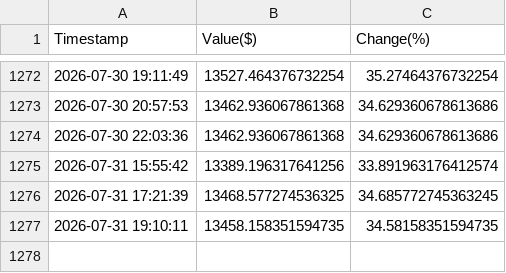
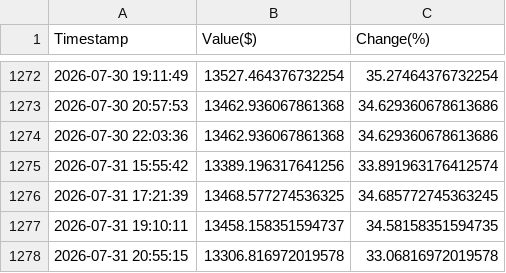
Before and after one commit to borawskiD/AI_STOCK_BOT, a CSV file: results/history_AI_REGULAR.csv, drawn as a sheet; only a part is shown, gaps mark what is left out.

```diff
--- a/results/history_AI_REGULAR.csv
+++ b/results/history_AI_REGULAR.csv
@@ -1276,2 +1276,3 @@ Timestamp,Value($),Change(%)
 2026-07-31 17:21:39,13468.577274536325,34.685772745363245
-2026-07-31 19:10:11,13458.158351594735,34.58158351594735
+2026-07-31 19:10:11,13458.158351594737,34.58158351594735
+2026-07-31 20:55:15,13306.816972019578,33.06816972019578
```
Also changed, not shown: results/history_NEWS_REGULAR.csv, results/history_NEWS_STATIC.csv, 7 other files.
